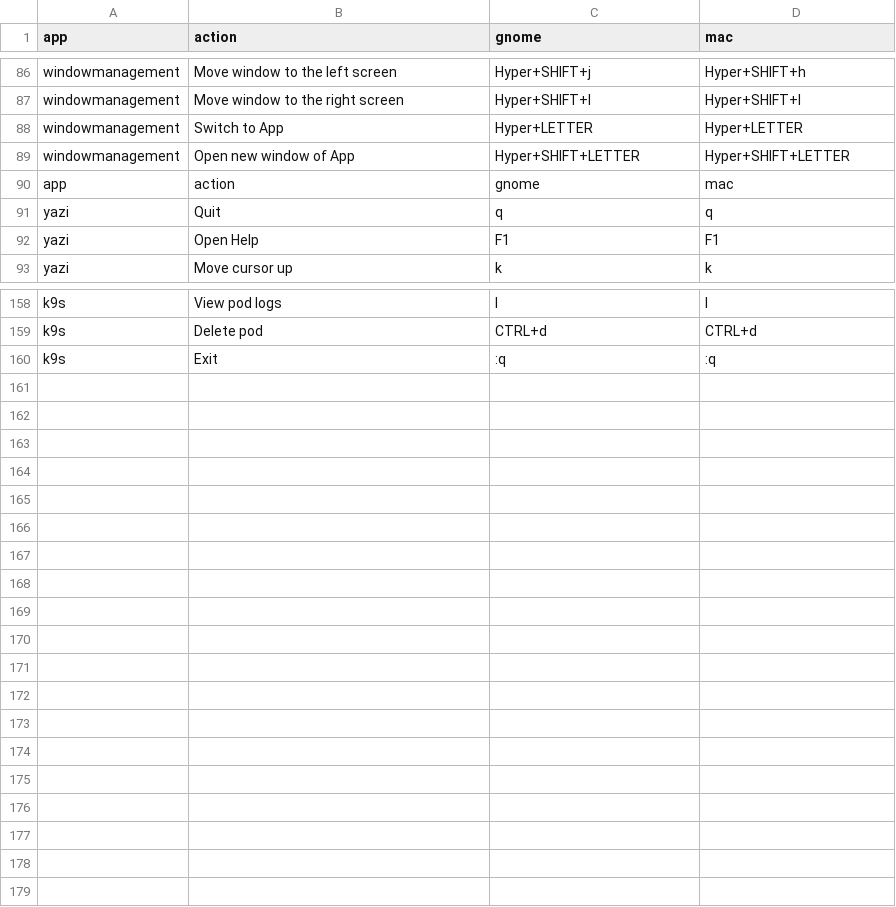
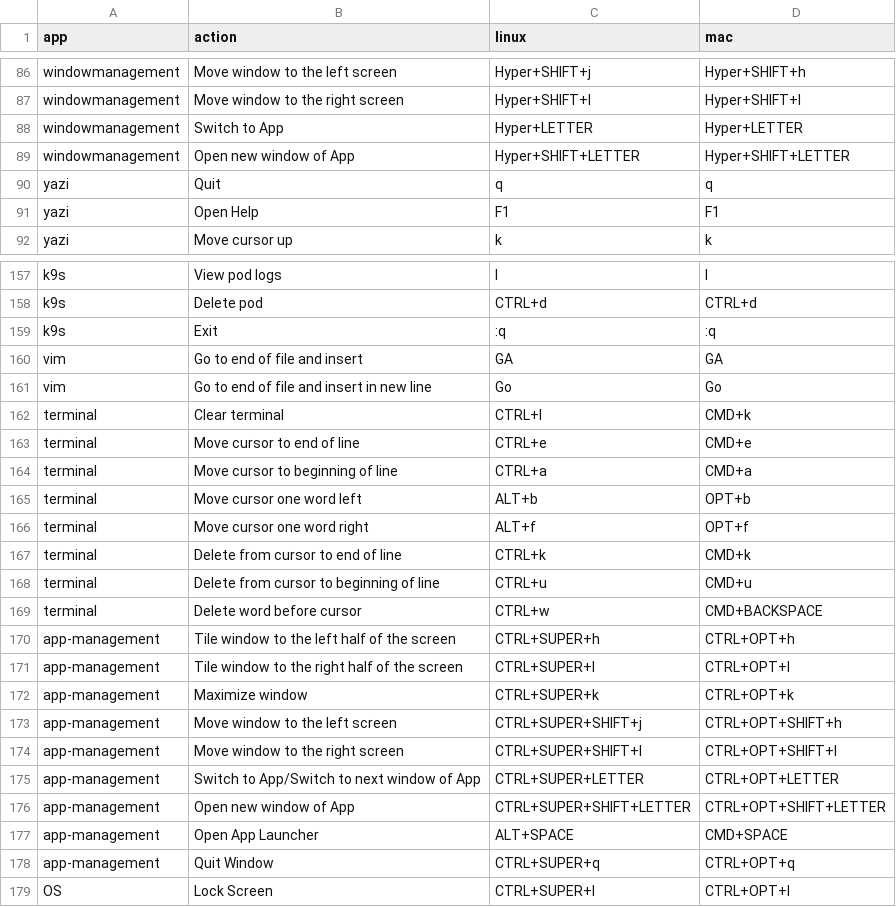
Before and after one commit to r00tk1d/.dev-setup, a CSV file: shortcuts (need some mac verifications).csv, drawn as a sheet; only a part is shown, gaps mark what is left out; removed rows and columns are numbered as before the commit, all else as after; the diff names each change by its address in the sheet, - before the commit and + after, or states it on an @@ line.

```diff
--- a/shortcuts (need some mac verifications).csv
+++ b/shortcuts (need some mac verifications).csv
-C1: gnome
+C1: linux
-row 90: app | action | gnome | mac
+row 160: vim | Go to end of file and insert | GA | GA
+row 161: vim | Go to end of file and insert in new line | Go | Go
+row 162: terminal | Clear terminal | CTRL+l | CMD+k
+row 163: terminal | Move cursor to end of line | CTRL+e | CMD+e
+row 164: terminal | Move cursor to beginning of line | CTRL+a | CMD+a
+row 165: terminal | Move cursor one word left | ALT+b | OPT+b
+row 166: terminal | Move cursor one word right | ALT+f | OPT+f
+row 167: terminal | Delete from cursor to end of line | CTRL+k | CMD+k
+row 168: terminal | Delete from cursor to beginning of line | CTRL+u | CMD+u
+row 169: terminal | Delete word before cursor | CTRL+w | CMD+BACKSPACE
+row 170: app-management | Tile window to the left half of the screen | CTRL+SUPER+h | CTRL+OPT+h
+row 171: app-management | Tile window to the right half of the screen | CTRL+SUPER+l | CTRL+OPT+l
+row 172: app-management | Maximize window | CTRL+SUPER+k | CTRL+OPT+k
+row 173: app-management | Move window to the left screen | CTRL+SUPER+SHIFT+j | CTRL+OPT+SHIFT+h
+row 174: app-management | Move window to the right screen | CTRL+SUPER+SHIFT+l | CTRL+OPT+SHIFT+l
+row 175: app-management | Switch to App/Switch to next window of App | CTRL+SUPER+LETTER | CTRL+OPT+LETTER
+row 176: app-management | Open new window of App | CTRL+SUPER+SHIFT+LETTER | CTRL+OPT+SHIFT+LETTER
+row 177: app-management | Open App Launcher | ALT+SPACE | CMD+SPACE
+row 178: app-management | Quit Window | CTRL+SUPER+q | CTRL+OPT+q
+row 179: OS | Lock Screen | CTRL+SUPER+l | CTRL+OPT+l
```
Also changed, not shown: 11 other files.
